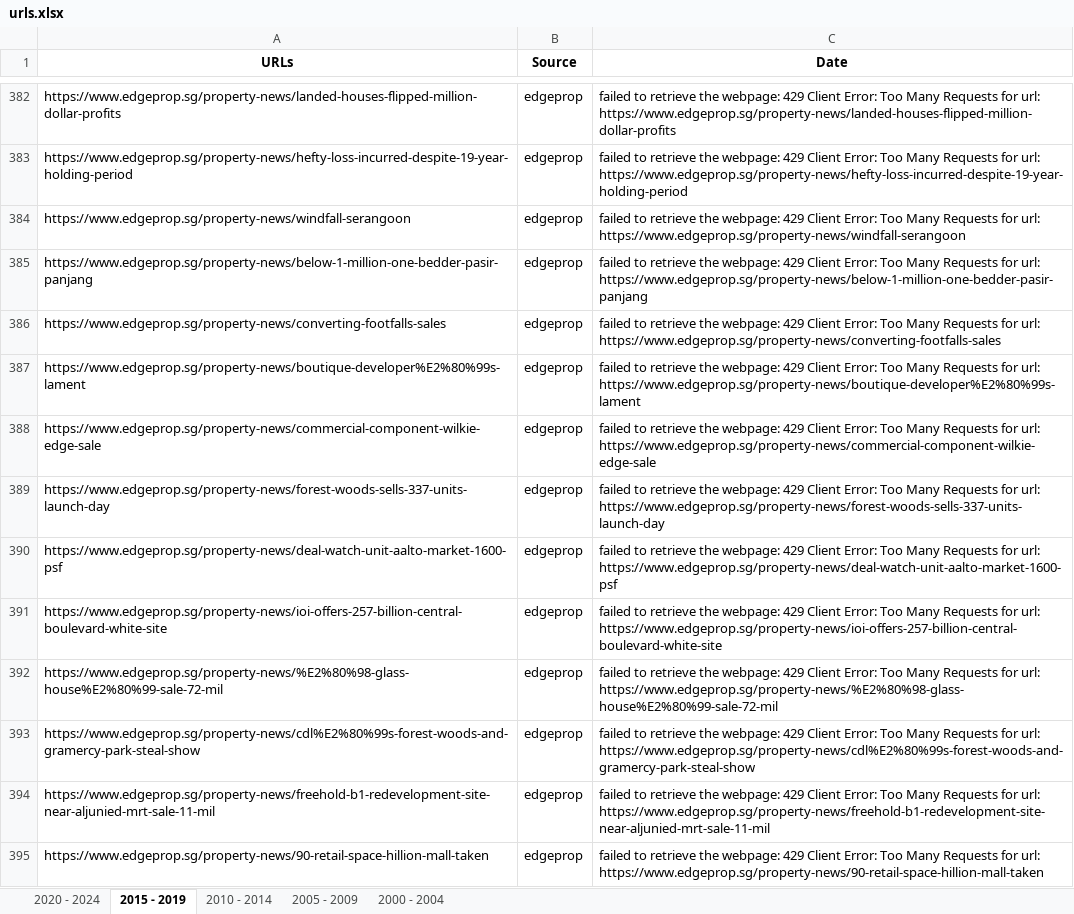
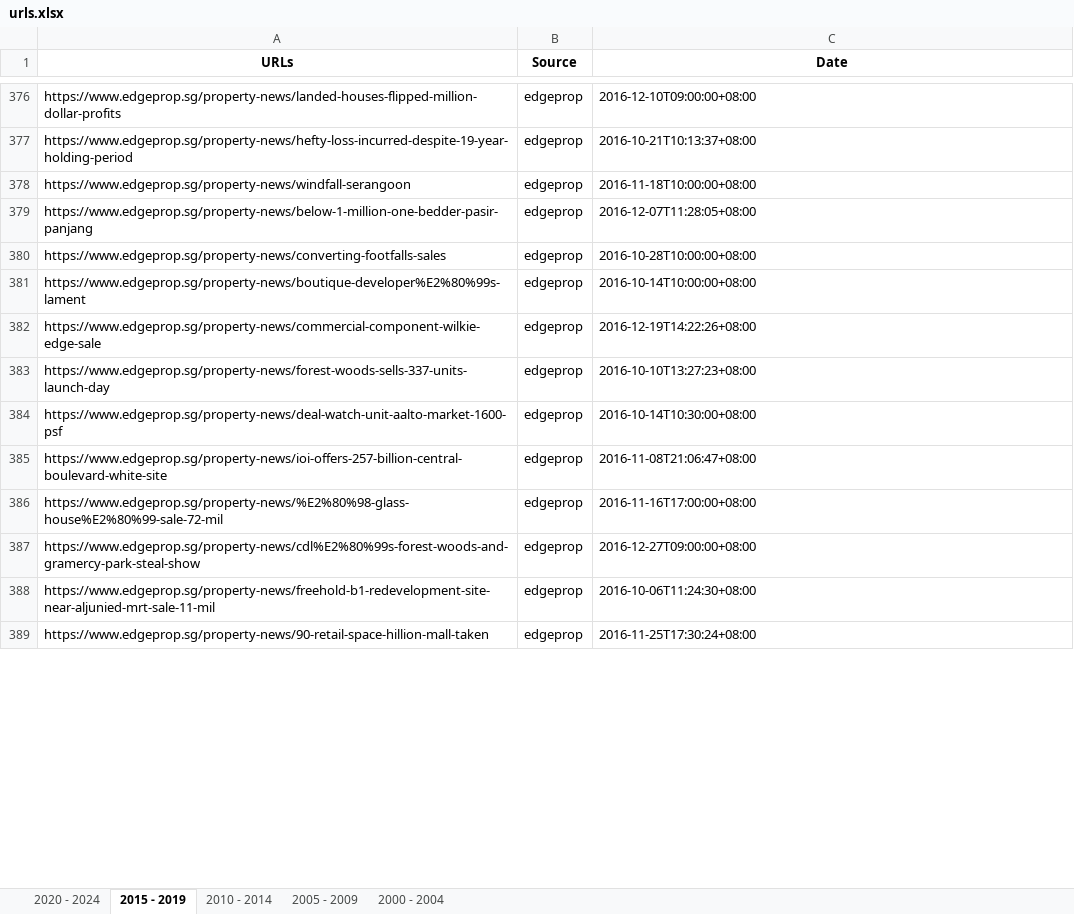
Before and after one commit to loowenwen/jtc-market-sentiments, an Excel workbook: urls.xlsx, sheet 2015 - 2019, drawn as a sheet; only a part is shown, gaps mark what is left out; values as stored, in another font and other column widths than the file's, no borders; addresses are those after the commit; the diff covers the shown part only; the diff names each change by its address in the sheet, - before the commit and + after, or states it on an @@ line.

```diff
--- a/urls.xlsx (sheet 2015 - 2019)
+++ b/urls.xlsx (sheet 2015 - 2019)
-C376 (Date): failed to retrieve the webpage: 429 Client Error: Too Many Requests for url: https://www.edgeprop.sg/property-news/landed-houses-flipped-million-dollar-profits
+C376 (Date): 2016-12-10T09:00:00+08:00
-C377 (Date): failed to retrieve the webpage: 429 Client Error: Too Many Requests for url: https://www.edgeprop.sg/property-news/hefty-loss-incurred-despite-19-year-holding-period
+C377 (Date): 2016-10-21T10:13:37+08:00
-C378 (Date): failed to retrieve the webpage: 429 Client Error: Too Many Requests for url: https://www.edgeprop.sg/property-news/windfall-serangoon
+C378 (Date): 2016-11-18T10:00:00+08:00
-C379 (Date): failed to retrieve the webpage: 429 Client Error: Too Many Requests for url: https://www.edgeprop.sg/property-news/below-1-million-one-bedder-pasir-panjang
+C379 (Date): 2016-12-07T11:28:05+08:00
-C380 (Date): failed to retrieve the webpage: 429 Client Error: Too Many Requests for url: https://www.edgeprop.sg/property-news/converting-footfalls-sales
+C380 (Date): 2016-10-28T10:00:00+08:00
-C381 (Date): failed to retrieve the webpage: 429 Client Error: Too Many Requests for url: https://www.edgeprop.sg/property-news/boutique-developer%E2%80%99s-lament
+C381 (Date): 2016-10-14T10:00:00+08:00
-C382 (Date): failed to retrieve the webpage: 429 Client Error: Too Many Requests for url: https://www.edgeprop.sg/property-news/commercial-component-wilkie-edge-sale
+C382 (Date): 2016-12-19T14:22:26+08:00
-C383 (Date): failed to retrieve the webpage: 429 Client Error: Too Many Requests for url: https://www.edgeprop.sg/property-news/forest-woods-sells-337-units-launch-day
+C383 (Date): 2016-10-10T13:27:23+08:00
-C384 (Date): failed to retrieve the webpage: 429 Client Error: Too Many Requests for url: https://www.edgeprop.sg/property-news/deal-watch-unit-aalto-market-1600-psf
+C384 (Date): 2016-10-14T10:30:00+08:00
-C385 (Date): failed to retrieve the webpage: 429 Client Error: Too Many Requests for url: https://www.edgeprop.sg/property-news/ioi-offers-257-billion-central-boulevard-white-site
+C385 (Date): 2016-11-08T21:06:47+08:00
-C386 (Date): failed to retrieve the webpage: 429 Client Error: Too Many Requests for url: https://www.edgeprop.sg/property-news/%E2%80%98-glass-house%E2%80%99-sale-72-mil
+C386 (Date): 2016-11-16T17:00:00+08:00
-C387 (Date): failed to retrieve the webpage: 429 Client Error: Too Many Requests for url: https://www.edgeprop.sg/property-news/cdl%E2%80%99s-forest-woods-and-gramercy-park-steal-show
+C387 (Date): 2016-12-27T09:00:00+08:00
-C388 (Date): failed to retrieve the webpage: 429 Client Error: Too Many Requests for url: https://www.edgeprop.sg/property-news/freehold-b1-redevelopment-site-near-aljunied-mrt-sale-11-mil
+C388 (Date): 2016-10-06T11:24:30+08:00
-C389 (Date): failed to retrieve the webpage: 429 Client Error: Too Many Requests for url: https://www.edgeprop.sg/property-news/90-retail-space-hillion-mall-taken
+C389 (Date): 2016-11-25T17:30:24+08:00
```
Also changed, not shown: 11 removed rows and 112 edited cells elsewhere in this sheet, sheet 2020 - 2024, 3 other files.
